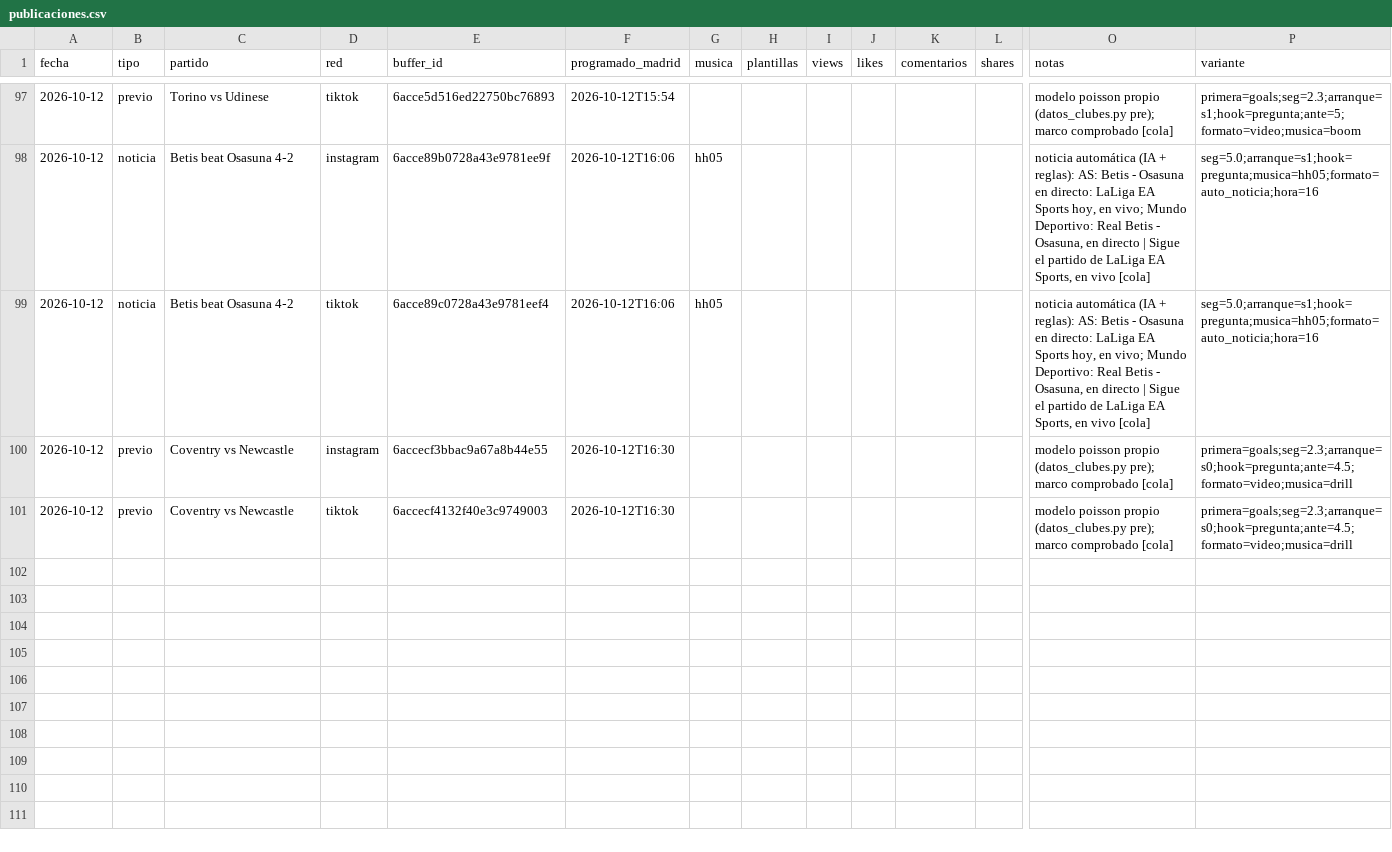
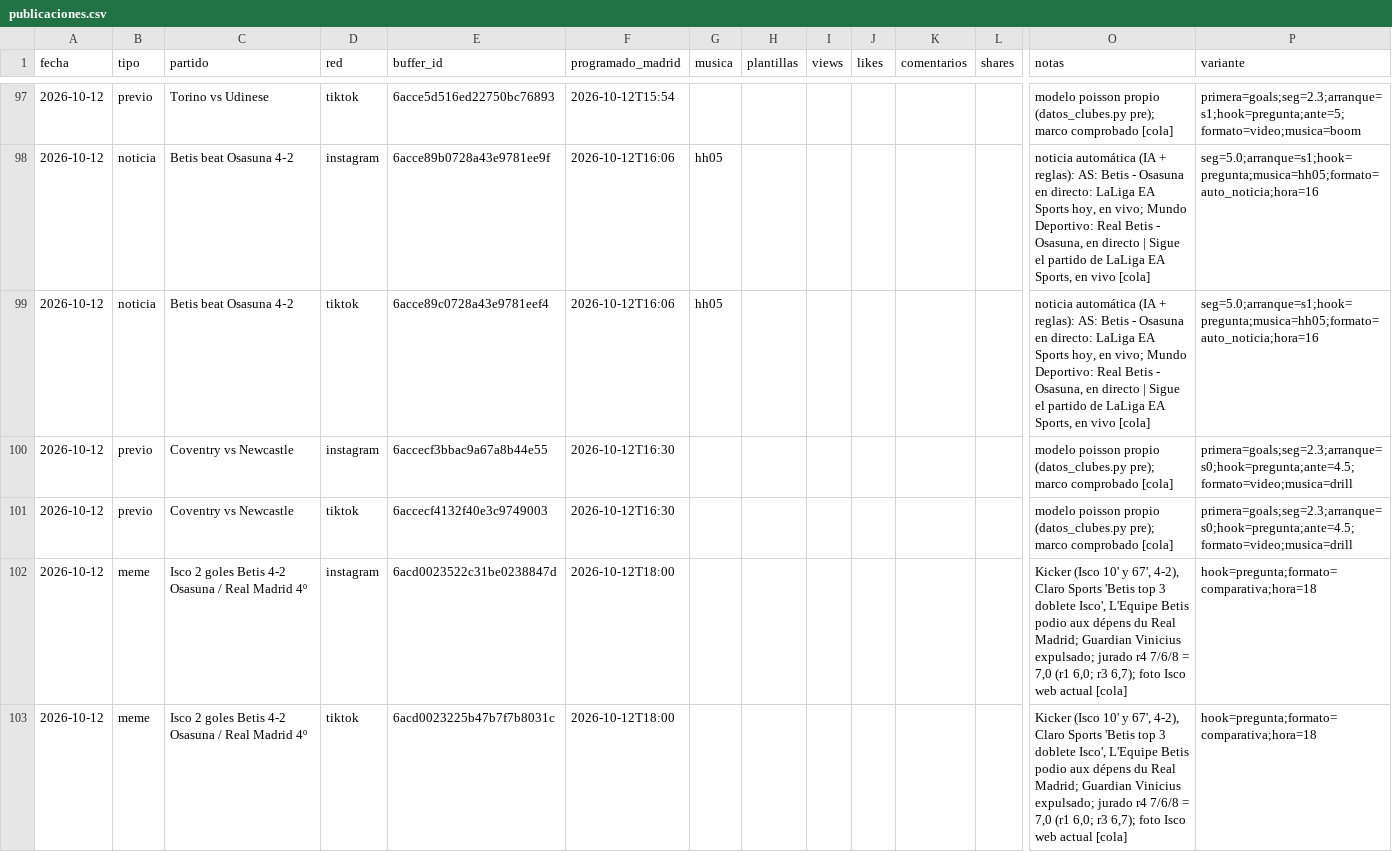
Before and after one commit to oundialae-debug/Live, a CSV file: redes/publicaciones.csv, drawn as a sheet; only a part is shown, gaps mark what is left out; rows hold the shown columns only; the diff names each change by its address in the sheet, - before the commit and + after, or states it on an @@ line.

Commit message:
cola: enviados a Buffer [skip ci]

```diff
--- a/redes/publicaciones.csv
+++ b/redes/publicaciones.csv
+row 102: 2026-10-12 | meme | Isco 2 goles Betis 4-2 Osasuna / Real Madrid 4º | instagram | 6acd0023522c31be0238847d | 2026-10-12T18:00 |  |  |  |  |  |  | Kicker (Isco 10' y 67', 4-2), Claro Sports 'Betis top 3 doblete Isco', L'Equipe Betis podio aux dépens du Real Madrid; Guardian Vinicius expulsado; jurado r4 7/6/8 = 7,0 (r1 6,0; r3 6,7); foto Isco web actual [cola] | hook=pregunta;formato=comparativa;hora=18
+row 103: 2026-10-12 | meme | Isco 2 goles Betis 4-2 Osasuna / Real Madrid 4º | tiktok | 6acd0023225b47b7f7b8031c | 2026-10-12T18:00 |  |  |  |  |  |  | Kicker (Isco 10' y 67', 4-2), Claro Sports 'Betis top 3 doblete Isco', L'Equipe Betis podio aux dépens du Real Madrid; Guardian Vinicius expulsado; jurado r4 7/6/8 = 7,0 (r1 6,0; r3 6,7); foto Isco web actual [cola] | hook=pregunta;formato=comparativa;hora=18
```
Also changed, not shown: 2 other files.
